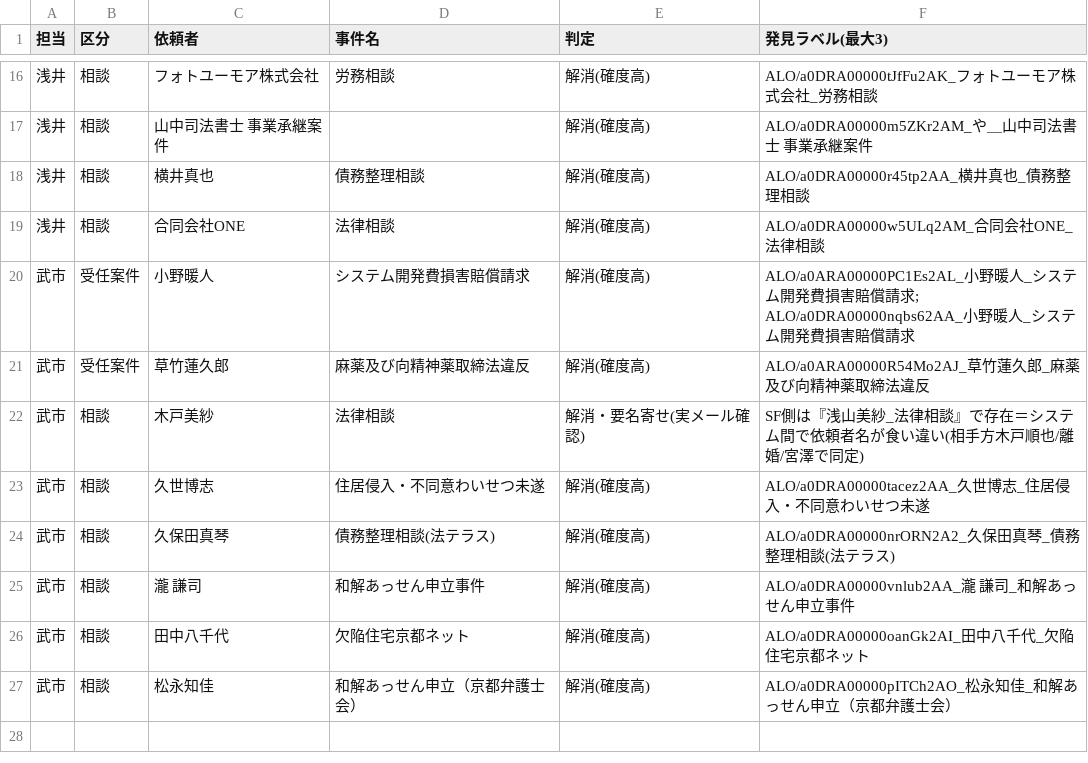
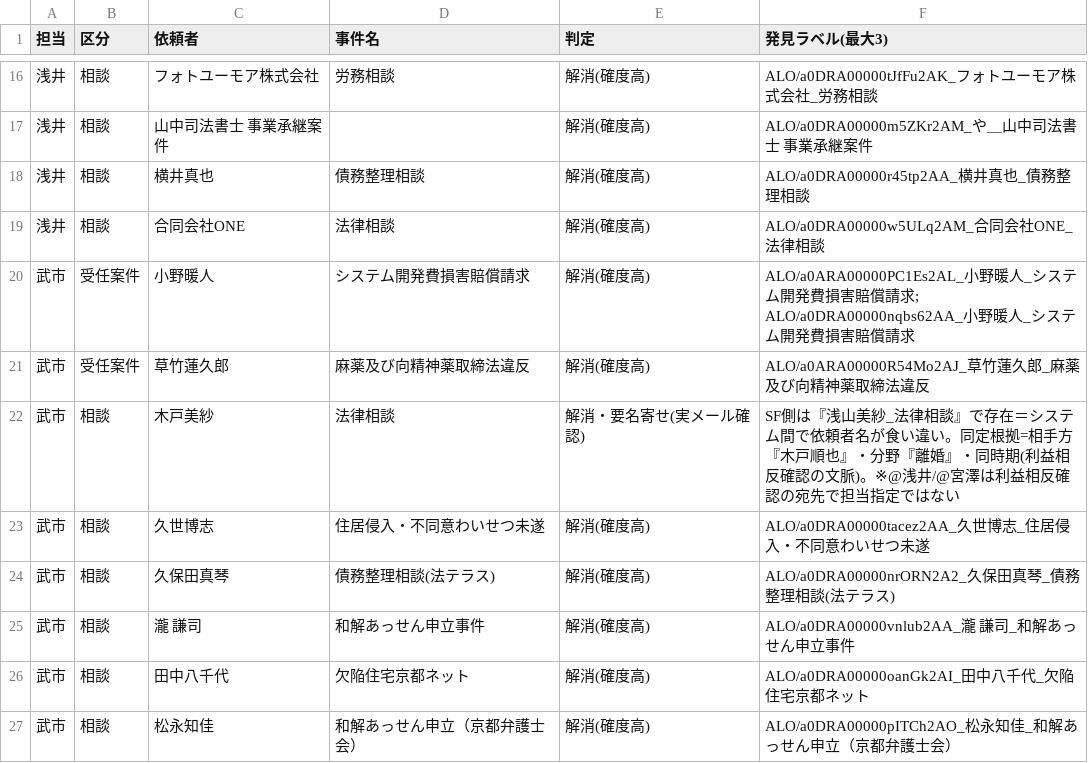
Before and after one commit to asai-dot/Project-codex, a CSV file: data/gap_rejudged.csv, drawn as a sheet; only a part is shown, gaps mark what is left out.

```diff
--- a/data/gap_rejudged.csv
+++ b/data/gap_rejudged.csv
@@ -21,3 +21,3 @@
 武市,受任案件,草竹蓮久郎,麻薬及び向精神薬取締法違反,解消(確度高),ALO/a0ARA00000R54Mo2AJ_草竹蓮久郎_麻薬及び向精神薬取締法違反
-武市,相談,木戸美紗,法律相談,解消・要名寄せ(実メール確認),SF側は『浅山美紗_法律相談』で存在＝システム間で依頼者名が食い違い(相手方木戸順也/離婚/宮澤で同定)
+武市,相談,木戸美紗,法律相談,解消・要名寄せ(実メール確認),SF側は『浅山美紗_法律相談』で存在＝システム間で依頼者名が食い違い。同定根拠=相手方『木戸順也』・分野『離婚』・同時期(利益相反確認の文脈)。※@浅井/@宮澤は利益相反確認の宛先で担当指定ではない
 武市,相談,久世博志,住居侵入・不同意わいせつ未遂,解消(確度高),ALO/a0DRA00000tacez2AA_久世博志_住居侵入・不同意わいせつ未遂
```
Also changed, not shown: 2 other files.
